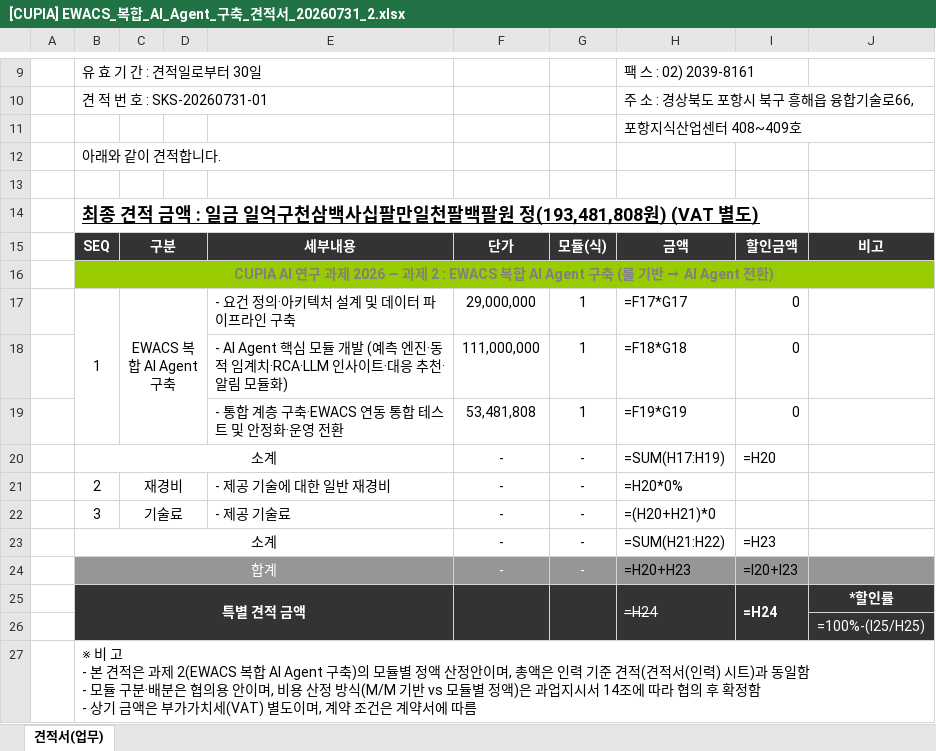
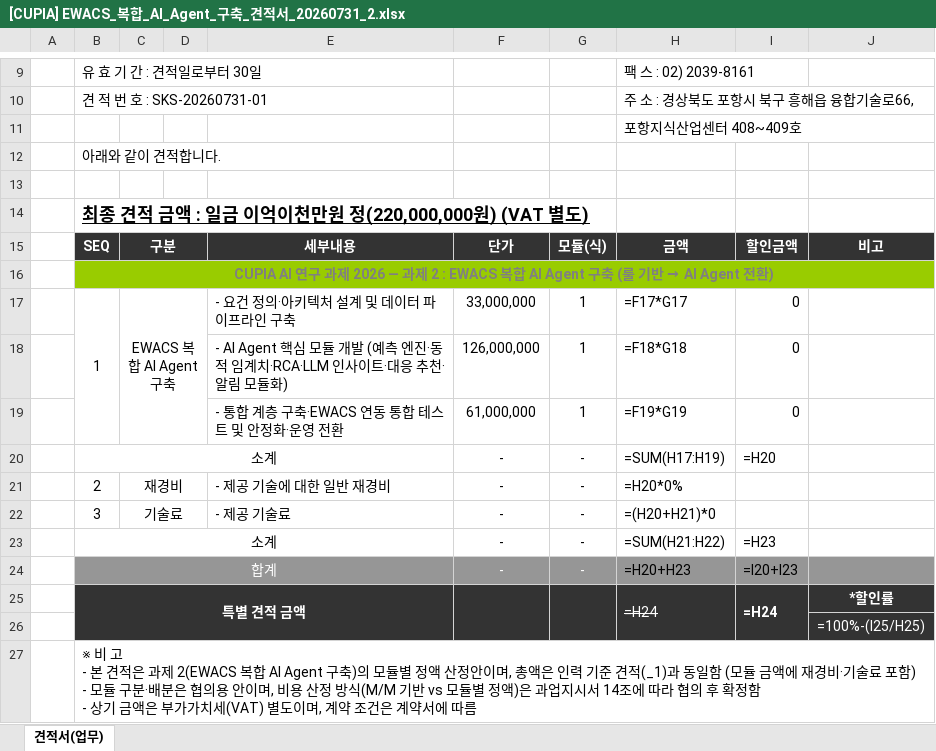
Before and after one commit to fankh/external-projects, an Excel workbook: cupia-ai-research/docs/08_계약관리/[CUPIA] EWACS_복합_AI_Agent_구축_견적서_20260731_2.xlsx, sheet 견적서(업무), drawn as a sheet; only a part is shown, gaps mark what is left out; values as stored, in another font and other column widths than the file's, no borders; formulas without a stored value are shown as written; charts and pictures not drawn; ↵ is a line break in a cell; the diff names each change by its address in the sheet, - before the commit and + after, or states it on an @@ line.

```diff
--- a/cupia-ai-research/docs/08_계약관리/[CUPIA] EWACS_복합_AI_Agent_구축_견적서_20260731_2.xlsx (sheet 견적서(업무))
+++ b/cupia-ai-research/docs/08_계약관리/[CUPIA] EWACS_복합_AI_Agent_구축_견적서_20260731_2.xlsx (sheet 견적서(업무))
-B14: …: 일금 일억구천삼백사십팔만일천팔백팔원 정(193,481,808원) (VAT 별…
+B14: …: 일금 이억이천만원 정(220,000,000원) (VAT 별…
-F17: 29,000,000
+F17: 33,000,000
-F18: 111,000,000
+F18: 126,000,000
-F19: 53,481,808
+F19: 61,000,000
-B27: …준 견적(견적서(인력) 시트)과 동일함 ↵ - 모듈…
+B27: …준 견적(_1)과 동일함 (모듈 금액에 재경비·기술료 포함) ↵ - 모듈…
```
Also changed, not shown: cupia-ai-research/docs/00_산출물관리/산출물_관리대장_v0.1.xlsx, cupia-ai-research/docs/08_계약관리/[CUPIA] EWACS_복합_AI_Agent_구축_견적서_20260731_1.xlsx, 1 other file.
